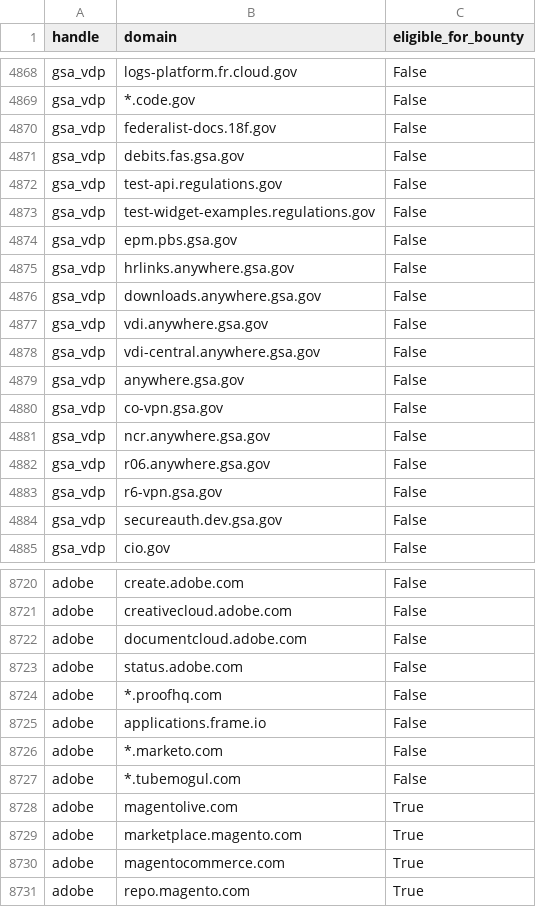
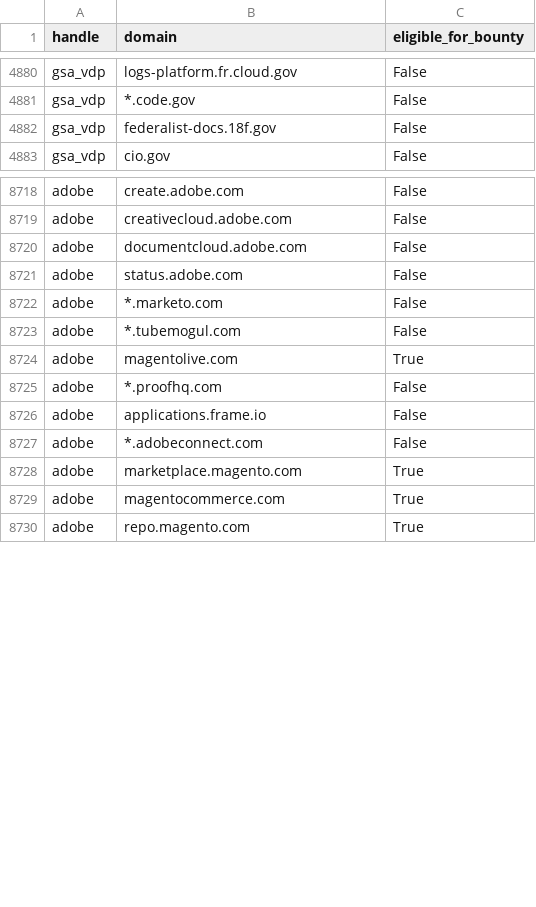
Before and after one commit to atxiii/h1domains, a CSV file: domains.csv, drawn as a sheet; only a part is shown, gaps mark what is left out; the diff covers the shown part only.

```diff
--- a/domains.csv
+++ b/domains.csv
@@ -4870,16 +4882,2 @@ gsa_vdp,*.code.gov,False
 gsa_vdp,federalist-docs.18f.gov,False
-gsa_vdp,debits.fas.gsa.gov,False
-gsa_vdp,test-api.regulations.gov,False
-gsa_vdp,test-widget-examples.regulations.gov,False
-gsa_vdp,epm.pbs.gsa.gov,False
-gsa_vdp,hrlinks.anywhere.gsa.gov,False
-gsa_vdp,downloads.anywhere.gsa.gov,False
-gsa_vdp,vdi.anywhere.gsa.gov,False
-gsa_vdp,vdi-central.anywhere.gsa.gov,False
-gsa_vdp,anywhere.gsa.gov,False
-gsa_vdp,co-vpn.gsa.gov,False
-gsa_vdp,ncr.anywhere.gsa.gov,False
-gsa_vdp,r06.anywhere.gsa.gov,False
-gsa_vdp,r6-vpn.gsa.gov,False
-gsa_vdp,secureauth.dev.gsa.gov,False
 gsa_vdp,cio.gov,False
@@ -8723,4 +8721,2 @@ adobe,documentcloud.adobe.com,False
 adobe,status.adobe.com,False
-adobe,*.proofhq.com,False
-adobe,applications.frame.io,False
 adobe,*.marketo.com,False
@@ -8728,2 +8724,5 @@ adobe,*.tubemogul.com,False
 adobe,magentolive.com,True
+adobe,*.proofhq.com,False
+adobe,applications.frame.io,False
+adobe,*.adobeconnect.com,False
 adobe,marketplace.magento.com,True
```
Also changed, not shown: 12 added rows and 21 moved rows elsewhere in this file, 3 other files.
